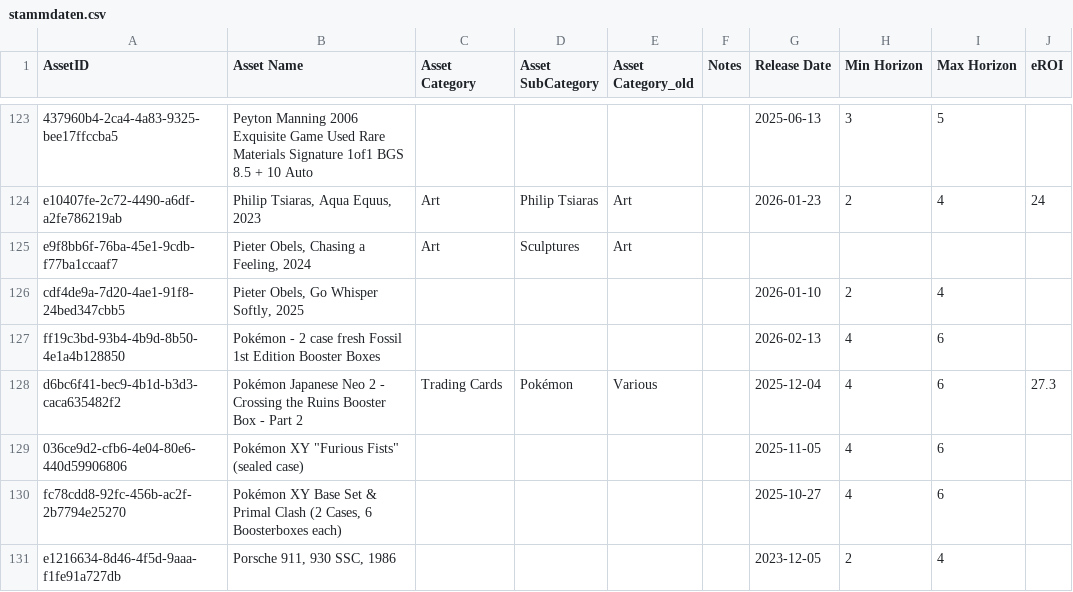
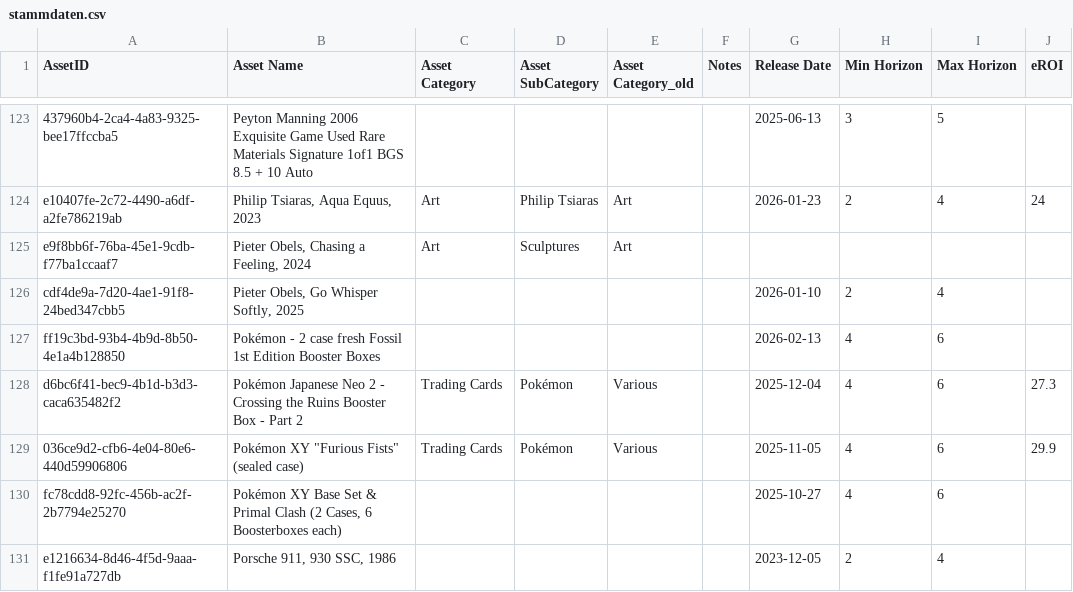
Before and after one commit to Munotstadt/splintdatacollector, a CSV file: data/stammdaten.csv, drawn as a sheet; only a part is shown, gaps mark what is left out.

Commit message:
Day1Profit-Bearbeitung – 04.08.2026 18:36:11

```diff
--- a/data/stammdaten.csv
+++ b/data/stammdaten.csv
@@ -128,3 +128,3 @@ ff19c3bd-93b4-4b9d-8b50-4e1a4b128850,Pokémon - 2 case fresh Fossil 1st Edition
 d6bc6f41-bec9-4b1d-b3d3-caca635482f2,Pokémon Japanese Neo 2 - Crossing the Ruins Booster Box - Part 2,Trading Cards,Pokémon,Various,,2025-12-04,4,6,27.3
-036ce9d2-cfb6-4e04-80e6-440d59906806,"Pokémon XY ""Furious Fists"" (sealed case)",,,,,2025-11-05,4,6,
+036ce9d2-cfb6-4e04-80e6-440d59906806,"Pokémon XY ""Furious Fists"" (sealed case)",Trading Cards,Pokémon,Various,,2025-11-05,4,6,29.9
 fc78cdd8-92fc-456b-ac2f-2b7794e25270,"Pokémon XY Base Set & Primal Clash (2 Cases, 6 Boosterboxes each)",,,,,2025-10-27,4,6,
```
